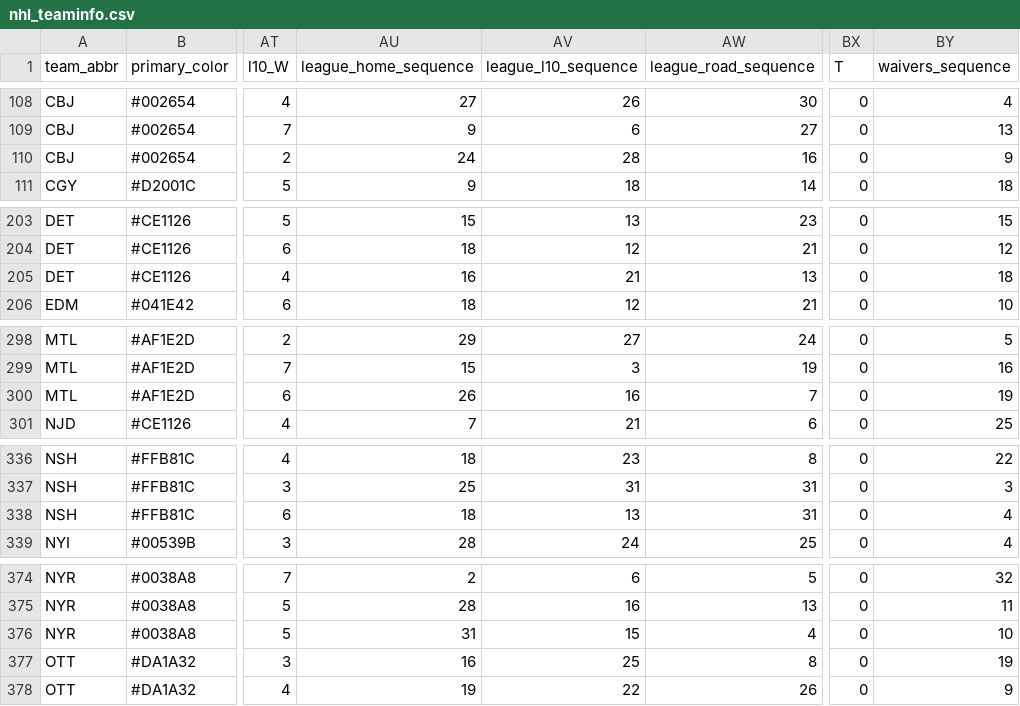
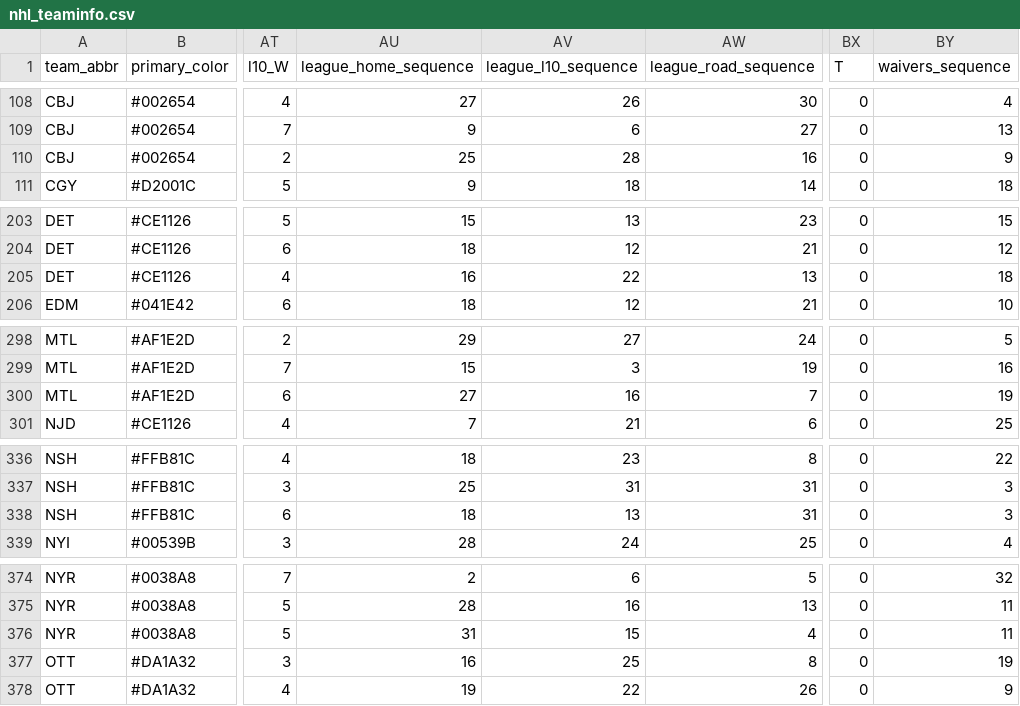
Before and after one commit to WeakSide-Breakout-Analysis/wsba_hockey, a CSV file: src/wsba_hockey/tools/teaminfo/nhl_teaminfo.csv, drawn as a sheet; only a part is shown, gaps mark what is left out; the diff covers the shown part only; the diff names each change by its address in the sheet, - before the commit and + after, or states it on an @@ line.

```diff
--- a/src/wsba_hockey/tools/teaminfo/nhl_teaminfo.csv
+++ b/src/wsba_hockey/tools/teaminfo/nhl_teaminfo.csv
-AU110 (league_home_sequence): 24
+AU110 (league_home_sequence): 25
-AV205 (league_l10_sequence): 21
+AV205 (league_l10_sequence): 22
-AU300 (league_home_sequence): 26
+AU300 (league_home_sequence): 27
-BY338 (waivers_sequence): 4
+BY338 (waivers_sequence): 3
-BY376 (waivers_sequence): 10
+BY376 (waivers_sequence): 11
```
Also changed, not shown: 86 edited cells elsewhere in this file, 28 other files.
